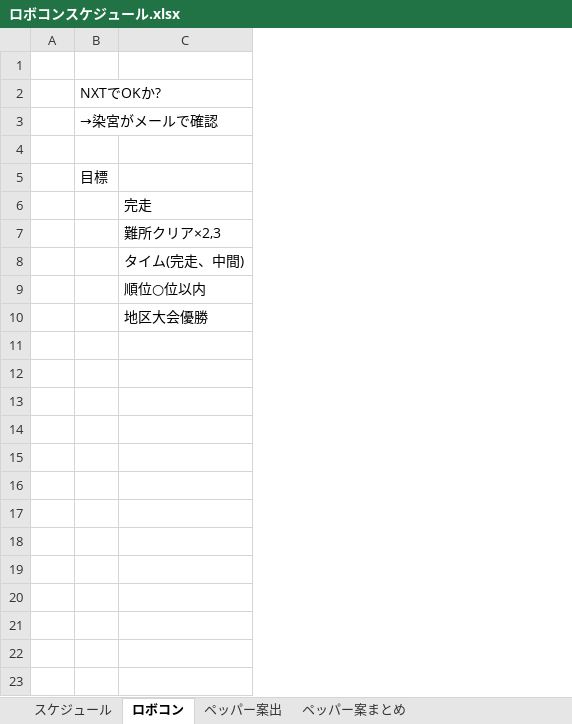
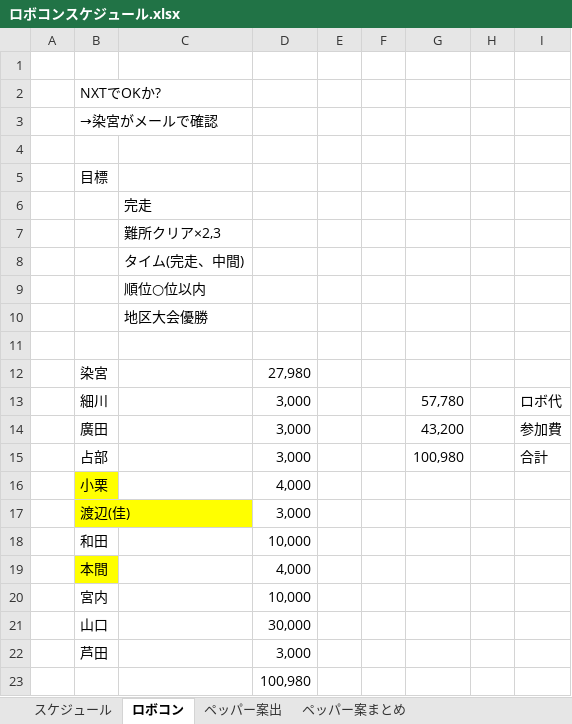
Before and after one commit to koki-hosokawa/frobo, an Excel workbook: ETRobo/doc/ロボコンスケジュール.xlsx, sheet ロボコン, drawn as a sheet; values as stored, in another font and other column widths than the file's, no borders; the diff names each change by its address in the sheet, - before the commit and + after, or states it on an @@ line.

Commit message:
金額修正

```diff
--- a/ETRobo/doc/ロボコンスケジュール.xlsx (sheet ロボコン)
+++ b/ETRobo/doc/ロボコンスケジュール.xlsx (sheet ロボコン)
+column D, empty
+column E, empty
+column F, empty
+column G, empty
+column H, empty
+column I, empty
+row 11: (empty)
+row 12:  | 染宮 |  | 27,980
+row 13:  | 細川 |  | 3,000 |  |  | 57,780 |  | ロボ代
+row 14:  | 廣田 |  | 3,000 |  |  | 43,200 |  | 参加費
+row 15:  | 占部 |  | 3,000 |  |  | 100,980 |  | 合計
+row 16:  | 小栗 |  | 4,000
+row 17:  | 渡辺(佳) |  | 3,000
+row 18:  | 和田 |  | 10,000
+row 19:  | 本間 |  | 4,000
+row 20:  | 宮内 |  | 10,000
+row 21:  | 山口 |  | 30,000
+row 22:  | 芦田 |  | 3,000
+row 23:  |  |  | 100,980
```
